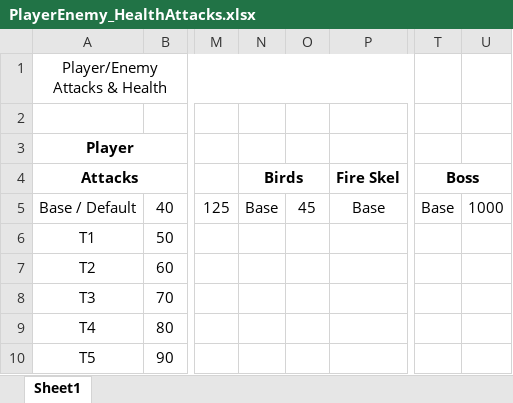
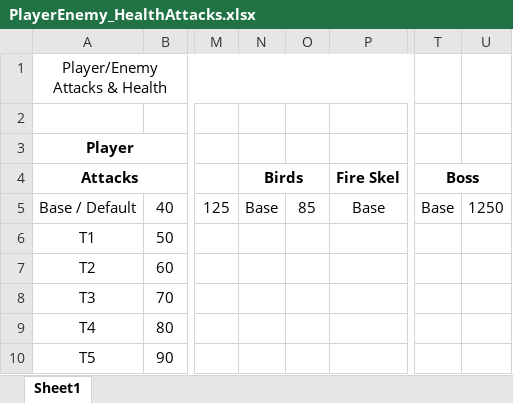
Before and after one commit to sherwinkc/Adventurer, an Excel workbook: Documentation/PlayerEnemy_HealthAttacks.xlsx, sheet Sheet1, drawn as a sheet; only a part is shown, gaps mark what is left out; values as stored, in another font and other column widths than the file's, no borders; the diff names each change by its address in the sheet, - before the commit and + after, or states it on an @@ line.

```diff
--- a/Documentation/PlayerEnemy_HealthAttacks.xlsx (sheet Sheet1)
+++ b/Documentation/PlayerEnemy_HealthAttacks.xlsx (sheet Sheet1)
-O5: 45
+O5: 85
-U5: 1000
+U5: 1250
```
Also changed, not shown: 26 other files.
